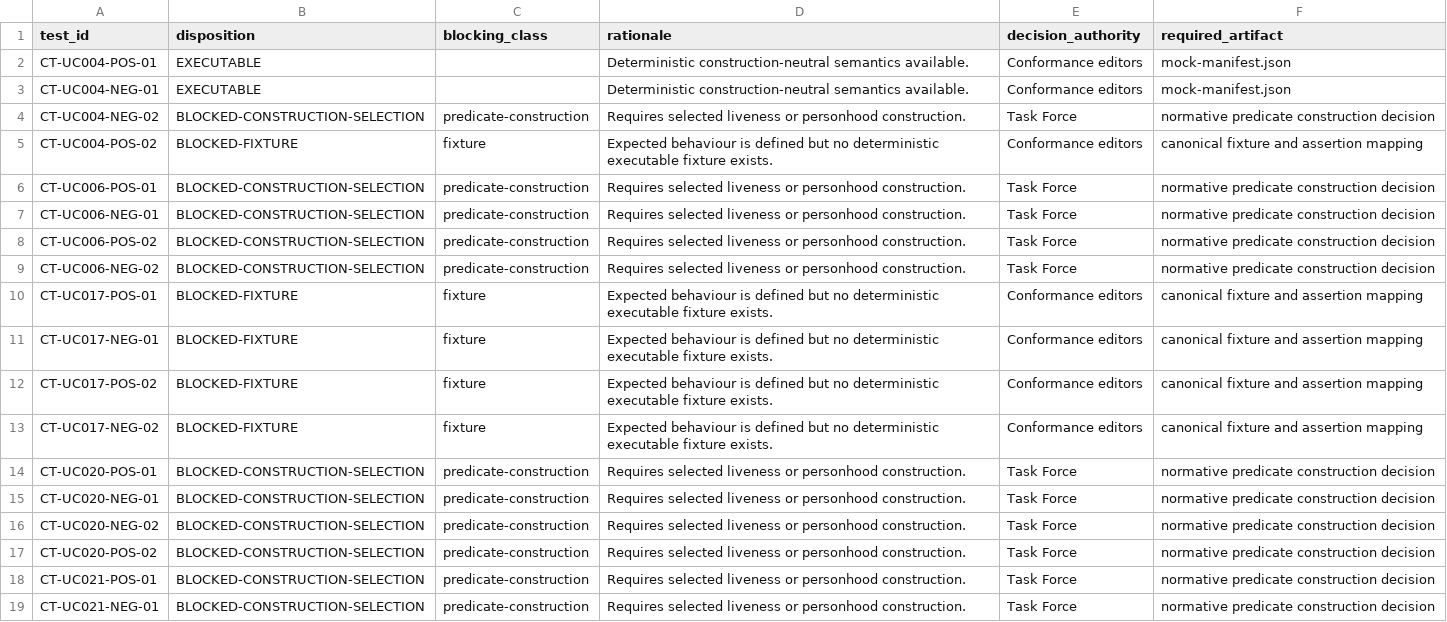
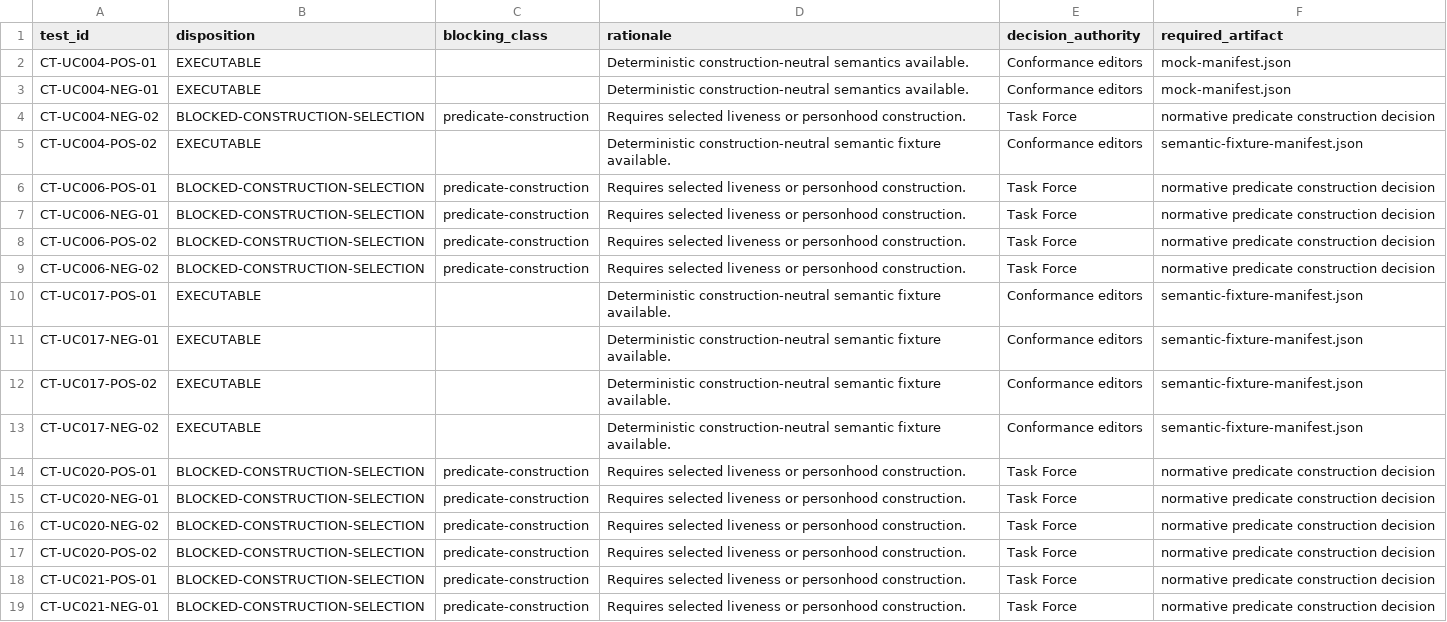
Before and after one commit to sankarshanmukhopadhyay/dtgwg-zkp-tf, a CSV file: docs/implementation-guide/conformance/execution-dispositions.csv, drawn as a sheet; only a part is shown.

Commit message:
feat(conformance): close fixture-only execution gaps

```diff
--- a/docs/implementation-guide/conformance/execution-dispositions.csv
+++ b/docs/implementation-guide/conformance/execution-dispositions.csv
@@ -4,3 +4,3 @@ CT-UC004-NEG-01,EXECUTABLE,,Deterministic construction-neutral semantics availab
 CT-UC004-NEG-02,BLOCKED-CONSTRUCTION-SELECTION,predicate-construction,Requires selected liveness or personhood construction.,Task Force,normative predicate construction decision
-CT-UC004-POS-02,BLOCKED-FIXTURE,fixture,Expected behaviour is defined but no deterministic executable fixture exists.,Conformance editors,canonical fixture and assertion mapping
+CT-UC004-POS-02,EXECUTABLE,,Deterministic construction-neutral semantic fixture available.,Conformance editors,semantic-fixture-manifest.json
 CT-UC006-POS-01,BLOCKED-CONSTRUCTION-SELECTION,predicate-construction,Requires selected liveness or personhood construction.,Task Force,normative predicate construction decision
@@ -9,6 +9,6 @@ CT-UC006-POS-02,BLOCKED-CONSTRUCTION-SELECTION,predicate-construction,Requires s
 CT-UC006-NEG-02,BLOCKED-CONSTRUCTION-SELECTION,predicate-construction,Requires selected liveness or personhood construction.,Task Force,normative predicate construction decision
-CT-UC017-POS-01,BLOCKED-FIXTURE,fixture,Expected behaviour is defined but no deterministic executable fixture exists.,Conformance editors,canonical fixture and assertion mapping
-CT-UC017-NEG-01,BLOCKED-FIXTURE,fixture,Expected behaviour is defined but no deterministic executable fixture exists.,Conformance editors,canonical fixture and assertion mapping
-CT-UC017-POS-02,BLOCKED-FIXTURE,fixture,Expected behaviour is defined but no deterministic executable fixture exists.,Conformance editors,canonical fixture and assertion mapping
-CT-UC017-NEG-02,BLOCKED-FIXTURE,fixture,Expected behaviour is defined but no deterministic executable fixture exists.,Conformance editors,canonical fixture and assertion mapping
+CT-UC017-POS-01,EXECUTABLE,,Deterministic construction-neutral semantic fixture available.,Conformance editors,semantic-fixture-manifest.json
+CT-UC017-NEG-01,EXECUTABLE,,Deterministic construction-neutral semantic fixture available.,Conformance editors,semantic-fixture-manifest.json
+CT-UC017-POS-02,EXECUTABLE,,Deterministic construction-neutral semantic fixture available.,Conformance editors,semantic-fixture-manifest.json
+CT-UC017-NEG-02,EXECUTABLE,,Deterministic construction-neutral semantic fixture available.,Conformance editors,semantic-fixture-manifest.json
 CT-UC020-POS-01,BLOCKED-CONSTRUCTION-SELECTION,predicate-construction,Requires selected liveness or personhood construction.,Task Force,normative predicate construction decision
```
Also changed, not shown: 6 other files.
